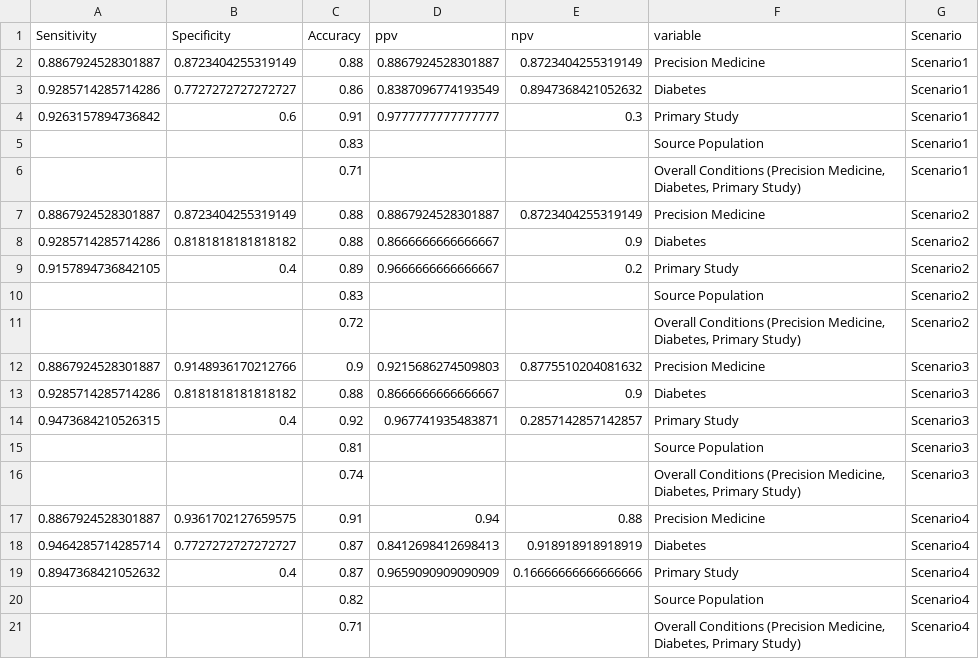
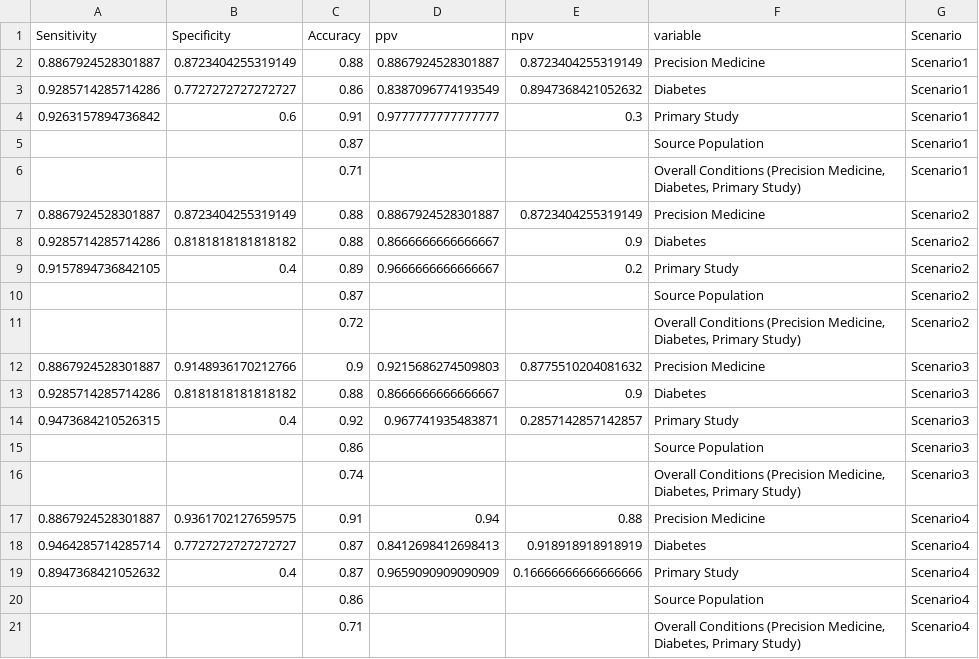
Before and after one commit to chroniq-lab/equity_precision_llm, a CSV file: preprocessing/epl03_combined output_Development.csv, drawn as a sheet.

```diff
--- a/preprocessing/epl03_combined output_Development.csv
+++ b/preprocessing/epl03_combined output_Development.csv
@@ -4,3 +4,3 @@ Sensitivity,Specificity,Accuracy,ppv,npv,variable,Scenario
 0.9263157894736842,0.6,0.91,0.9777777777777777,0.3,Primary Study,Scenario1
-,,0.83,,,Source Population,Scenario1
+,,0.87,,,Source Population,Scenario1
 ,,0.71,,,"Overall Conditions (Precision Medicine, Diabetes, Primary Study)",Scenario1
@@ -9,3 +9,3 @@ Sensitivity,Specificity,Accuracy,ppv,npv,variable,Scenario
 0.9157894736842105,0.4,0.89,0.9666666666666667,0.2,Primary Study,Scenario2
-,,0.83,,,Source Population,Scenario2
+,,0.87,,,Source Population,Scenario2
 ,,0.72,,,"Overall Conditions (Precision Medicine, Diabetes, Primary Study)",Scenario2
@@ -14,3 +14,3 @@ Sensitivity,Specificity,Accuracy,ppv,npv,variable,Scenario
 0.9473684210526315,0.4,0.92,0.967741935483871,0.2857142857142857,Primary Study,Scenario3
-,,0.81,,,Source Population,Scenario3
+,,0.86,,,Source Population,Scenario3
 ,,0.74,,,"Overall Conditions (Precision Medicine, Diabetes, Primary Study)",Scenario3
@@ -19,3 +19,3 @@ Sensitivity,Specificity,Accuracy,ppv,npv,variable,Scenario
 0.8947368421052632,0.4,0.87,0.9659090909090909,0.16666666666666666,Primary Study,Scenario4
-,,0.82,,,Source Population,Scenario4
+,,0.86,,,Source Population,Scenario4
 ,,0.71,,,"Overall Conditions (Precision Medicine, Diabetes, Primary Study)",Scenario4
```
Also changed, not shown: preprocessing/epl03_combined output_Training.csv, preprocessing/epl04_combined output_Test.csv, 25 other files.
